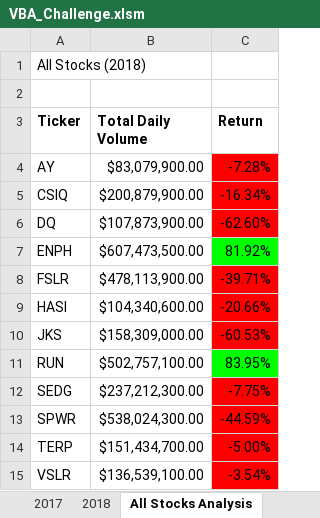
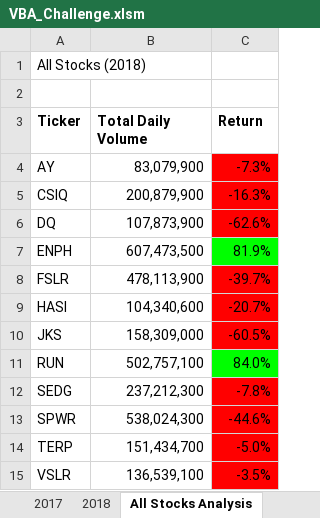
Before and after one commit to TONY-H83/Stock-Analysis, an Excel workbook: VBA_Challenge.xlsm, sheet All Stocks Analysis, drawn as a sheet; values as stored, in another font and other column widths than the file's, no borders; charts and pictures not drawn; the diff names each change by its address in the sheet, - before the commit and + after, or states it on an @@ line.

Commit message:
Add files via upload

```diff
--- a/VBA_Challenge.xlsm (sheet All Stocks Analysis)
+++ b/VBA_Challenge.xlsm (sheet All Stocks Analysis)
-B4 (Total Daily Volume): $83,079,900.00
+B4 (Total Daily Volume): 83,079,900
-C4 (Return): -7.28%
+C4 (Return): -7.3%
-B5 (Total Daily Volume): $200,879,900.00
+B5 (Total Daily Volume): 200,879,900
-C5 (Return): -16.34%
+C5 (Return): -16.3%
-B6 (Total Daily Volume): $107,873,900.00
+B6 (Total Daily Volume): 107,873,900
-C6 (Return): -62.60%
+C6 (Return): -62.6%
-B7 (Total Daily Volume): $607,473,500.00
+B7 (Total Daily Volume): 607,473,500
-C7 (Return): 81.92%
+C7 (Return): 81.9%
-B8 (Total Daily Volume): $478,113,900.00
+B8 (Total Daily Volume): 478,113,900
-C8 (Return): -39.71%
+C8 (Return): -39.7%
-B9 (Total Daily Volume): $104,340,600.00
+B9 (Total Daily Volume): 104,340,600
-C9 (Return): -20.66%
+C9 (Return): -20.7%
-B10 (Total Daily Volume): $158,309,000.00
+B10 (Total Daily Volume): 158,309,000
-C10 (Return): -60.53%
+C10 (Return): -60.5%
-B11 (Total Daily Volume): $502,757,100.00
+B11 (Total Daily Volume): 502,757,100
-C11 (Return): 83.95%
+C11 (Return): 84.0%
-B12 (Total Daily Volume): $237,212,300.00
+B12 (Total Daily Volume): 237,212,300
-C12 (Return): -7.75%
+C12 (Return): -7.8%
-B13 (Total Daily Volume): $538,024,300.00
+B13 (Total Daily Volume): 538,024,300
-C13 (Return): -44.59%
+C13 (Return): -44.6%
-B14 (Total Daily Volume): $151,434,700.00
+B14 (Total Daily Volume): 151,434,700
-C14 (Return): -5.00%
+C14 (Return): -5.0%
-B15 (Total Daily Volume): $136,539,100.00
+B15 (Total Daily Volume): 136,539,100
-C15 (Return): -3.54%
+C15 (Return): -3.5%
```
